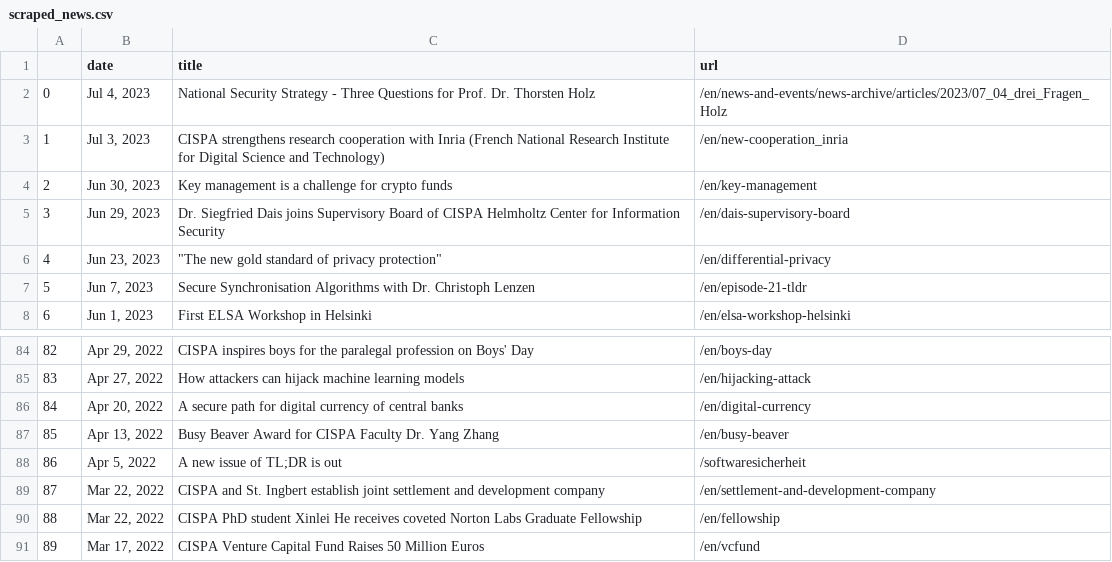
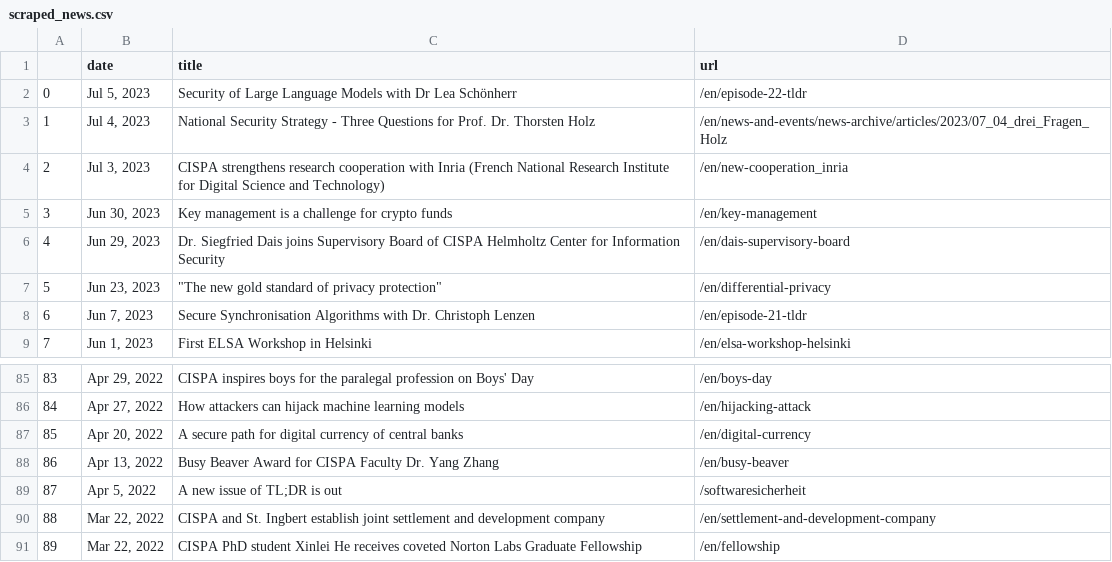
Before and after one commit to gbolduan/data_harvest, a CSV file: scraped_news.csv, drawn as a sheet; only a part is shown, gaps mark what is left out; removed rows and columns are numbered as before the commit, all else as after; the diff names each change by its address in the sheet, - before the commit and + after, or states it on an @@ line.

```diff
--- a/scraped_news.csv
+++ b/scraped_news.csv
+row 2: 0 | Jul 5, 2023 | Security of Large Language Models with Dr Lea Schönherr | /en/episode-22-tldr
@@ column A renumbered between rows 3 and 91 @@
-row 91: 89 | Mar 17, 2022 | CISPA Venture Capital Fund Raises 50 Million Euros | /en/vcfund
```
